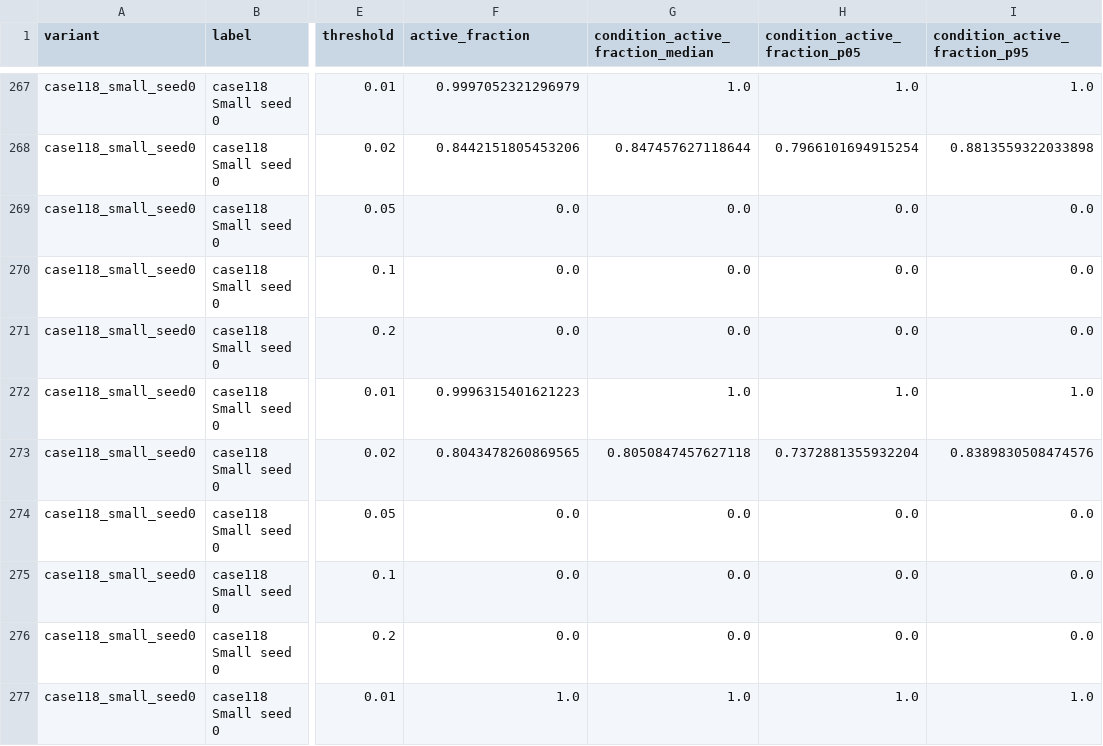
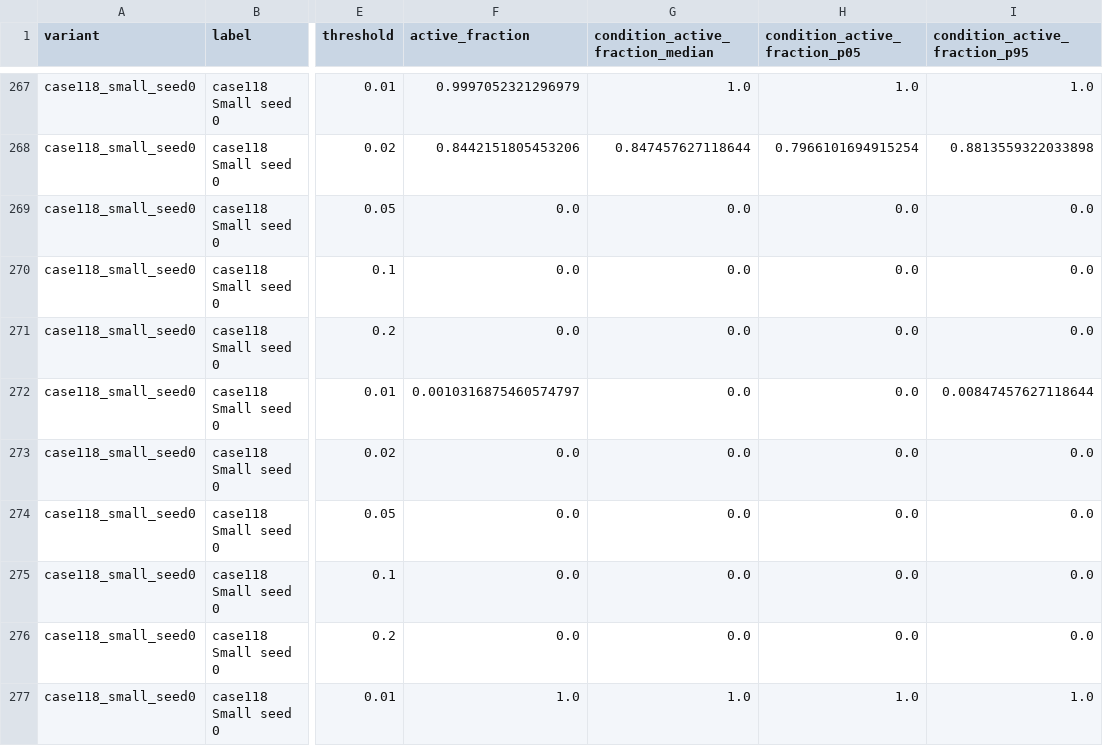
Before and after one commit to NekoYellow/inside-genco, a CSV file: results/node-activity-summary.csv, drawn as a sheet; only a part is shown, gaps mark what is left out; the diff covers the shown part only; the diff names each change by its address in the sheet, - before the commit and + after, or states it on an @@ line.

```diff
--- a/results/node-activity-summary.csv
+++ b/results/node-activity-summary.csv
-F272 (active_fraction): 0.9996315401621223
+F272 (active_fraction): 0.0010316875460574797
-G272 (condition_active_fraction_median): 1.0
+G272 (condition_active_fraction_median): 0.0
-H272 (condition_active_fraction_p05): 1.0
+H272 (condition_active_fraction_p05): 0.0
-I272 (condition_active_fraction_p95): 1.0
+I272 (condition_active_fraction_p95): 0.00847457627118644
-F273 (active_fraction): 0.8043478260869565
+F273 (active_fraction): 0.0
-G273 (condition_active_fraction_median): 0.8050847457627118
+G273 (condition_active_fraction_median): 0.0
-H273 (condition_active_fraction_p05): 0.7372881355932204
+H273 (condition_active_fraction_p05): 0.0
-I273 (condition_active_fraction_p95): 0.8389830508474576
+I273 (condition_active_fraction_p95): 0.0
```
Also changed, not shown: 30 edited cells elsewhere in this file, 30 other files.
